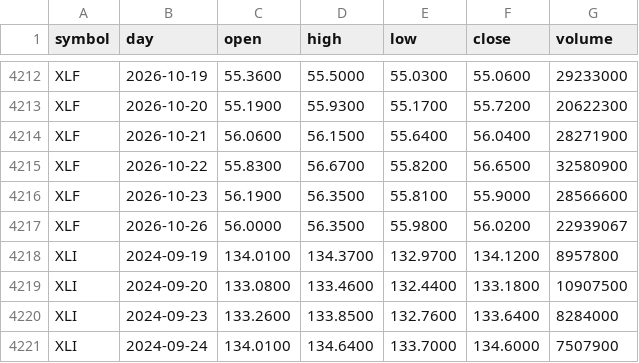
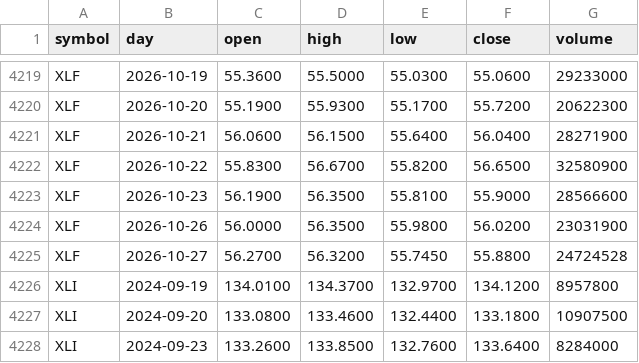
Before and after one commit to red6keep-droid/alphascope, a CSV file: experiments/trump-trend/output/state/daily_bars.csv, drawn as a sheet; only a part is shown, gaps mark what is left out; the shorter side is filled out with more unchanged rows; the diff covers the shown part only.

Commit message:
Update trump-trend state [skip ci]

```diff
--- a/experiments/trump-trend/output/state/daily_bars.csv
+++ b/experiments/trump-trend/output/state/daily_bars.csv
@@ -4216,3 +4223,4 @@ XLF,2026-10-22,55.8300,56.6700,55.8200,56.6500,32580900
 XLF,2026-10-23,56.1900,56.3500,55.8100,55.9000,28566600
-XLF,2026-10-26,56.0000,56.3500,55.9800,56.0200,22939067
+XLF,2026-10-26,56.0000,56.3500,55.9800,56.0200,23031900
+XLF,2026-10-27,56.2700,56.3200,55.7450,55.8800,24724528
 XLI,2024-09-19,134.0100,134.3700,132.9700,134.1200,8957800
```
Also changed, not shown: 10 added rows and 26 edited cells elsewhere in this file, 7 other files.
